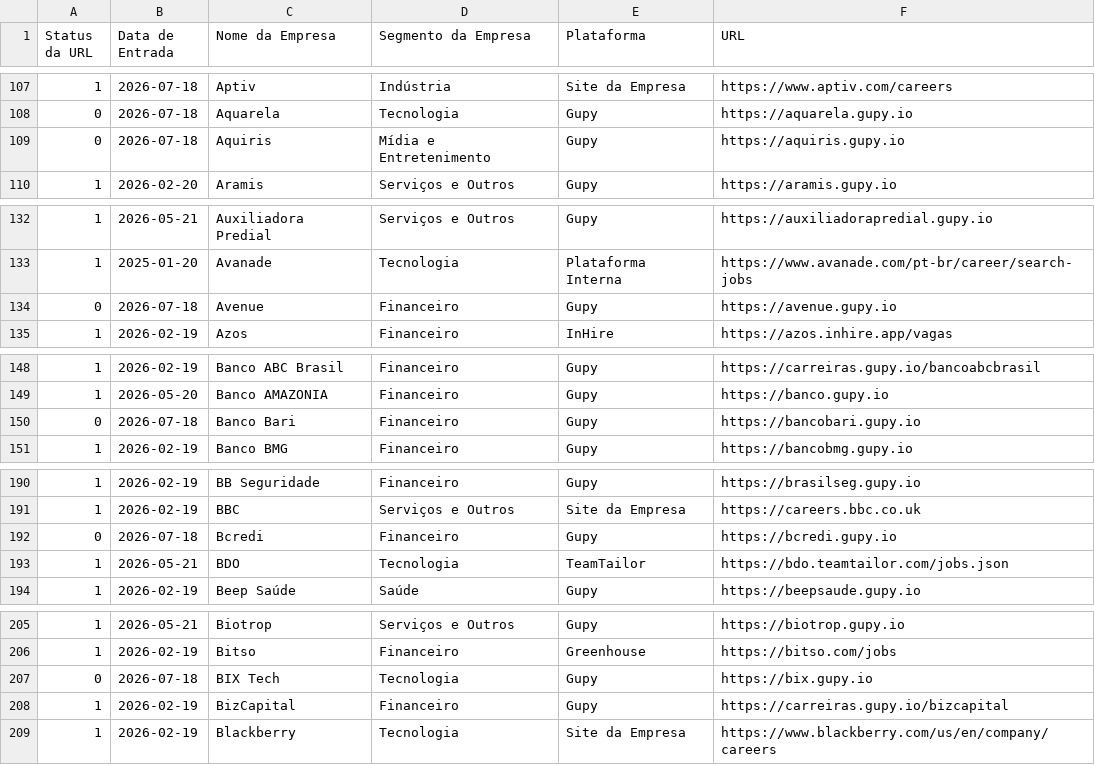
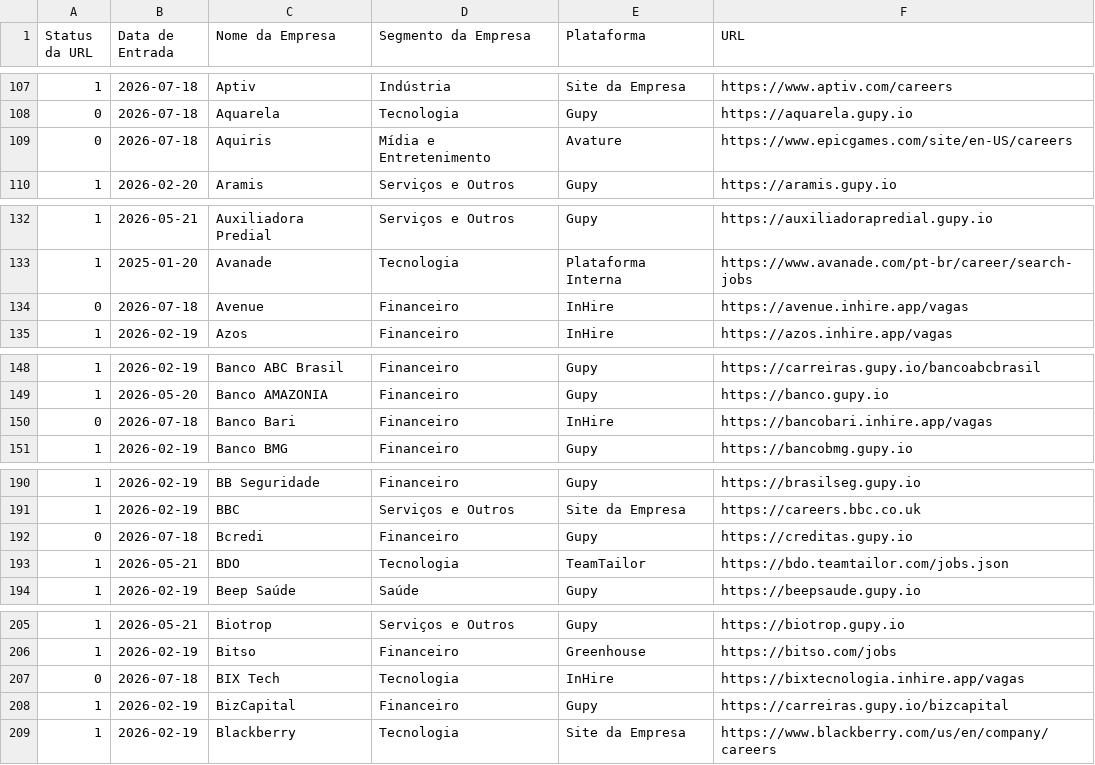
Before and after one commit to eualannascimento/list-work-with-us, a CSV file: src/data/input/list.csv, drawn as a sheet; only a part is shown, gaps mark what is left out.

Commit message:
fix(data): corrige 5 URLs quebradas do ciclo 2 (Lote 2 Gupy)

```diff
--- a/src/data/input/list.csv
+++ b/src/data/input/list.csv
@@ -108,3 +108,3 @@ Status da URL,Data de Entrada,Nome da Empresa,Segmento da Empresa,Plataforma,URL
 0,2026-07-18,Aquarela,Tecnologia,Gupy,https://aquarela.gupy.io
-0,2026-07-18,Aquiris,Mídia e Entretenimento,Gupy,https://aquiris.gupy.io
+0,2026-07-18,Aquiris,Mídia e Entretenimento,Avature,https://www.epicgames.com/site/en-US/careers
 1,2026-02-20,Aramis,Serviços e Outros,Gupy,https://aramis.gupy.io
@@ -133,3 +133,3 @@ Status da URL,Data de Entrada,Nome da Empresa,Segmento da Empresa,Plataforma,URL
 1,2025-01-20,Avanade,Tecnologia,Plataforma Interna,https://www.avanade.com/pt-br/career/search-jobs
-0,2026-07-18,Avenue,Financeiro,Gupy,https://avenue.gupy.io
+0,2026-07-18,Avenue,Financeiro,InHire,https://avenue.inhire.app/vagas
 1,2026-02-19,Azos,Financeiro,InHire,https://azos.inhire.app/vagas
@@ -149,3 +149,3 @@ Status da URL,Data de Entrada,Nome da Empresa,Segmento da Empresa,Plataforma,URL
 1,2026-05-20,Banco AMAZONIA,Financeiro,Gupy,https://banco.gupy.io
-0,2026-07-18,Banco Bari,Financeiro,Gupy,https://bancobari.gupy.io
+0,2026-07-18,Banco Bari,Financeiro,InHire,https://bancobari.inhire.app/vagas
 1,2026-02-19,Banco BMG,Financeiro,Gupy,https://bancobmg.gupy.io
@@ -191,3 +191,3 @@ Status da URL,Data de Entrada,Nome da Empresa,Segmento da Empresa,Plataforma,URL
 1,2026-02-19,BBC,Serviços e Outros,Site da Empresa,https://careers.bbc.co.uk
-0,2026-07-18,Bcredi,Financeiro,Gupy,https://bcredi.gupy.io
+0,2026-07-18,Bcredi,Financeiro,Gupy,https://creditas.gupy.io
 1,2026-05-21,BDO,Tecnologia,TeamTailor,https://bdo.teamtailor.com/jobs.json
@@ -206,3 +206,3 @@ Status da URL,Data de Entrada,Nome da Empresa,Segmento da Empresa,Plataforma,URL
 1,2026-02-19,Bitso,Financeiro,Greenhouse,https://bitso.com/jobs
-0,2026-07-18,BIX Tech,Tecnologia,Gupy,https://bix.gupy.io
+0,2026-07-18,BIX Tech,Tecnologia,InHire,https://bixtecnologia.inhire.app/vagas
 1,2026-02-19,BizCapital,Financeiro,Gupy,https://carreiras.gupy.io/bizcapital
```
Also changed, not shown: 1 other file.
